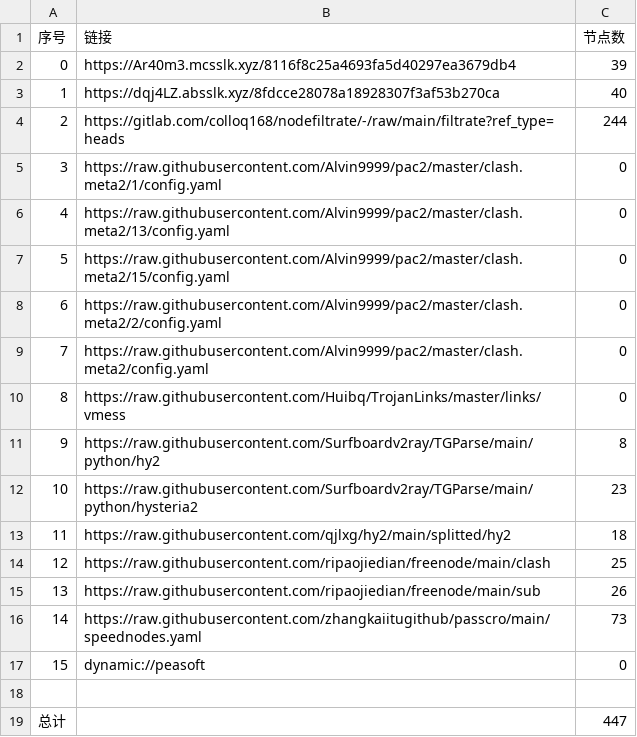
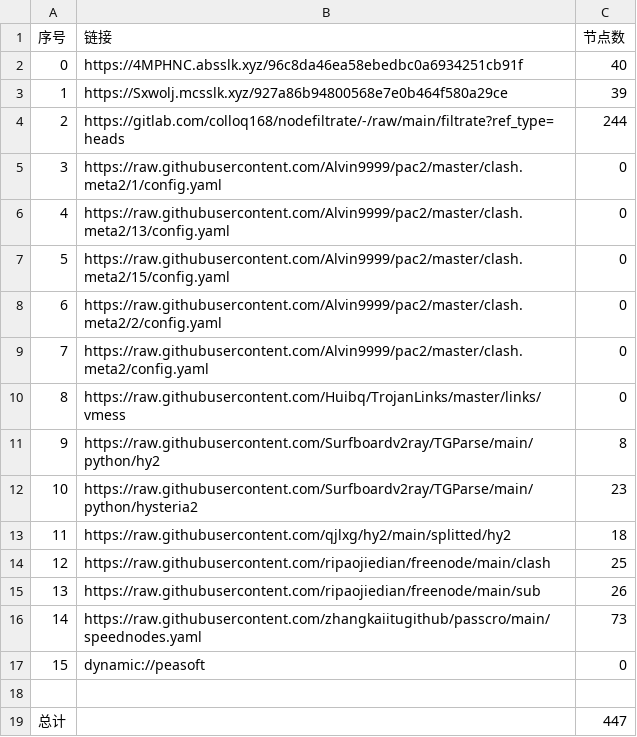
Before and after one commit to fgkhi/AutoMergePublicNodes, a CSV file: list_result.csv, drawn as a sheet.

```diff
--- a/list_result.csv
+++ b/list_result.csv
@@ -1,4 +1,4 @@
 序号,链接,节点数
-0,https://Ar40m3.mcsslk.xyz/8116f8c25a4693fa5d40297ea3679db4,39
-1,https://dqj4LZ.absslk.xyz/8fdcce28078a18928307f3af53b270ca,40
+0,https://4MPHNC.absslk.xyz/96c8da46ea58ebedbc0a6934251cb91f,40
+1,https://Sxwolj.mcsslk.xyz/927a86b94800568e7e0b464f580a29ce,39
 2,https://gitlab.com/colloq168/nodefiltrate/-/raw/main/filtrate?ref_type=heads,244
```
Also changed, not shown: 27 other files.
